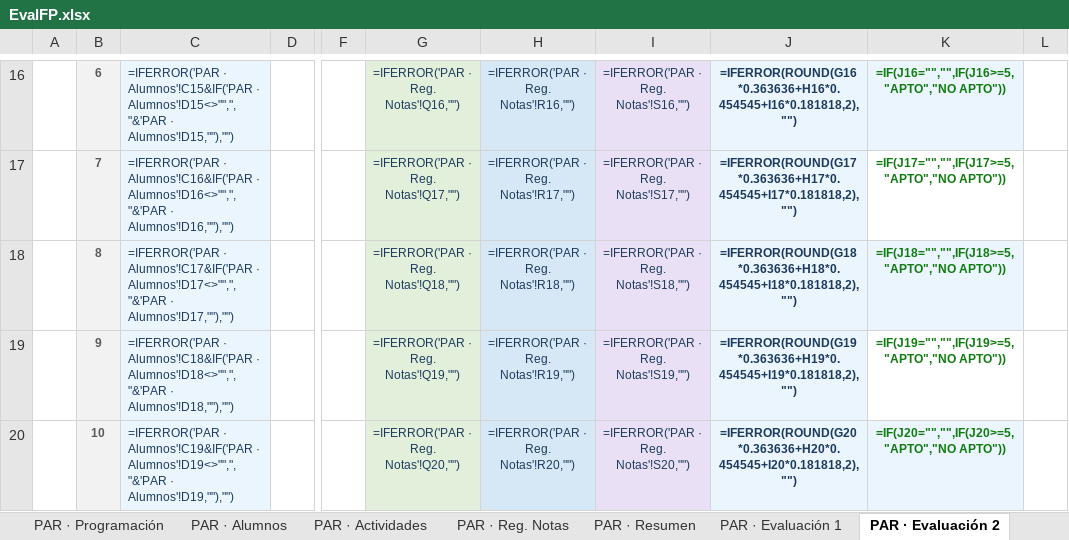
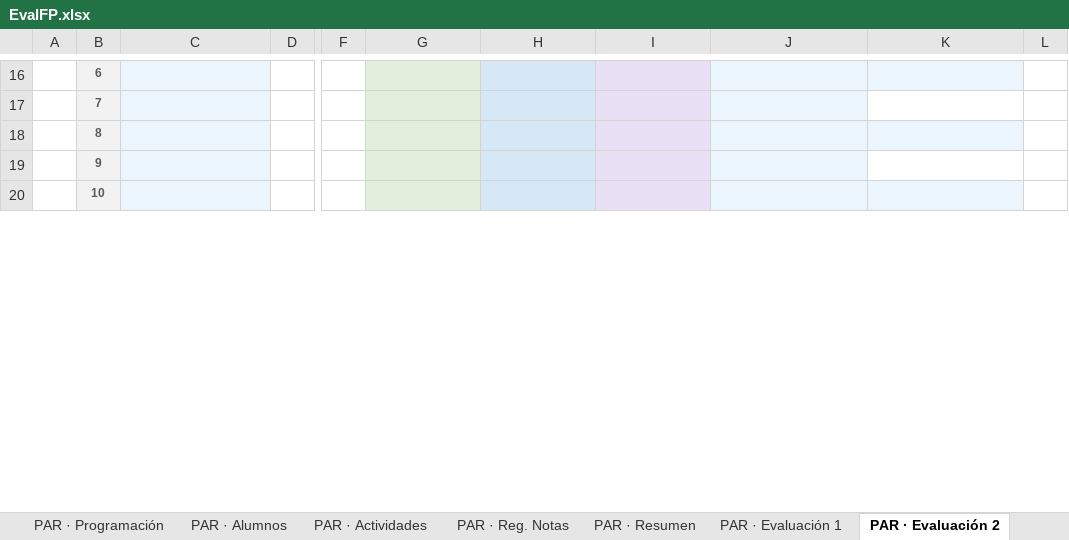
Before and after one commit to malogo5/EvalFP-Cuaderno-del-Profesor-para-FP, an Excel workbook: src/EvalFP.xlsx, sheet PAR · Evaluación 2, drawn as a sheet; only a part is shown, gaps mark what is left out; values as stored, in another font and other column widths than the file's, no borders; formulas without a stored value are shown as written; the diff covers the shown part only; the diff names each change by its address in the sheet, - before the commit and + after, or states it on an @@ line.

```diff
--- a/src/EvalFP.xlsx (sheet PAR · Evaluación 2)
+++ b/src/EvalFP.xlsx (sheet PAR · Evaluación 2)
-C16: =IFERROR('PAR · Alumnos'!C15&IF('PAR · Alumnos'!D15<>"",", "&'PAR · Alumnos'!D15,""),"")
+C16: (empty)
-G16: =IFERROR('PAR · Reg. Notas'!Q16,"")
+G16: (empty)
-H16: =IFERROR('PAR · Reg. Notas'!R16,"")
+H16: (empty)
-I16: =IFERROR('PAR · Reg. Notas'!S16,"")
+I16: (empty)
-J16: =IFERROR(ROUND(G16*0.363636+H16*0.454545+I16*0.181818,2),"")
+J16: (empty)
-K16: =IF(J16="","",IF(J16>=5,"APTO","NO APTO"))
+K16: (empty)
-C17: =IFERROR('PAR · Alumnos'!C16&IF('PAR · Alumnos'!D16<>"",", "&'PAR · Alumnos'!D16,""),"")
+C17: (empty)
-G17: =IFERROR('PAR · Reg. Notas'!Q17,"")
+G17: (empty)
-H17: =IFERROR('PAR · Reg. Notas'!R17,"")
+H17: (empty)
-I17: =IFERROR('PAR · Reg. Notas'!S17,"")
+I17: (empty)
-J17: =IFERROR(ROUND(G17*0.363636+H17*0.454545+I17*0.181818,2),"")
+J17: (empty)
-K17: =IF(J17="","",IF(J17>=5,"APTO","NO APTO"))
+K17: (empty)
-C18: =IFERROR('PAR · Alumnos'!C17&IF('PAR · Alumnos'!D17<>"",", "&'PAR · Alumnos'!D17,""),"")
+C18: (empty)
-G18: =IFERROR('PAR · Reg. Notas'!Q18,"")
+G18: (empty)
-H18: =IFERROR('PAR · Reg. Notas'!R18,"")
+H18: (empty)
-I18: =IFERROR('PAR · Reg. Notas'!S18,"")
+I18: (empty)
-J18: =IFERROR(ROUND(G18*0.363636+H18*0.454545+I18*0.181818,2),"")
+J18: (empty)
-K18: =IF(J18="","",IF(J18>=5,"APTO","NO APTO"))
+K18: (empty)
-C19: =IFERROR('PAR · Alumnos'!C18&IF('PAR · Alumnos'!D18<>"",", "&'PAR · Alumnos'!D18,""),"")
+C19: (empty)
-G19: =IFERROR('PAR · Reg. Notas'!Q19,"")
+G19: (empty)
-H19: =IFERROR('PAR · Reg. Notas'!R19,"")
+H19: (empty)
-I19: =IFERROR('PAR · Reg. Notas'!S19,"")
+I19: (empty)
-J19: =IFERROR(ROUND(G19*0.363636+H19*0.454545+I19*0.181818,2),"")
+J19: (empty)
-K19: =IF(J19="","",IF(J19>=5,"APTO","NO APTO"))
+K19: (empty)
-C20: =IFERROR('PAR · Alumnos'!C19&IF('PAR · Alumnos'!D19<>"",", "&'PAR · Alumnos'!D19,""),"")
+C20: (empty)
-G20: =IFERROR('PAR · Reg. Notas'!Q20,"")
+G20: (empty)
-H20: =IFERROR('PAR · Reg. Notas'!R20,"")
+H20: (empty)
-I20: =IFERROR('PAR · Reg. Notas'!S20,"")
+I20: (empty)
-J20: =IFERROR(ROUND(G20*0.363636+H20*0.454545+I20*0.181818,2),"")
+J20: (empty)
-K20: =IF(J20="","",IF(J20>=5,"APTO","NO APTO"))
+K20: (empty)
```
Also changed, not shown: 1 added row, 1 removed row and 150 edited cells elsewhere in this sheet, sheet ISO · Informe Grupo, sheet ISO · 1ªORD, sheet ISO · Reg. Notas, sheet PAR · Informe Grupo, sheet PAR · 1ªORD, sheet PAR · Reg. Notas, 28 more sheets, 10 other files.
